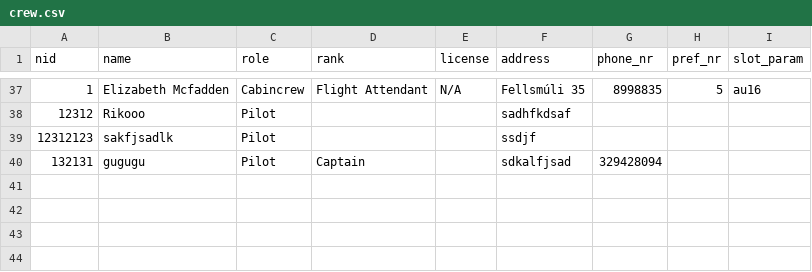
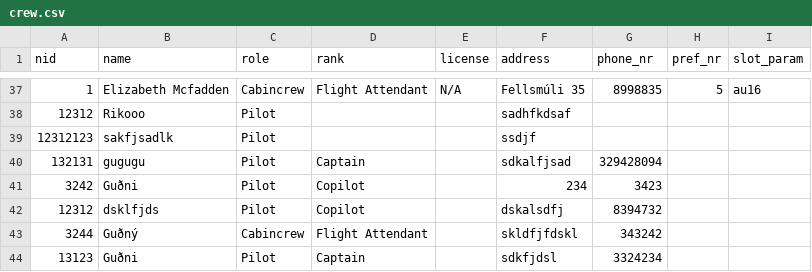
Before and after one commit to riko-efendi/NaN-Air-H7, a CSV file: _PROJECT/files/crew.csv, drawn as a sheet; only a part is shown, gaps mark what is left out; the diff names each change by its address in the sheet, - before the commit and + after, or states it on an @@ line.

```diff
--- a/_PROJECT/files/crew.csv
+++ b/_PROJECT/files/crew.csv
+row 41: 3242 | Guðni | Pilot | Copilot |  | 234 | 3423
+row 42: 12312 | dsklfjds | Pilot | Copilot |  | dskalsdfj | 8394732
+row 43: 3244 | Guðný | Cabincrew | Flight Attendant |  | skldfjfdskl | 343242
+row 44: 13123 | Guðni | Pilot | Captain |  | sdkfjdsl | 3324234
```
Also changed, not shown: 10 other files.
